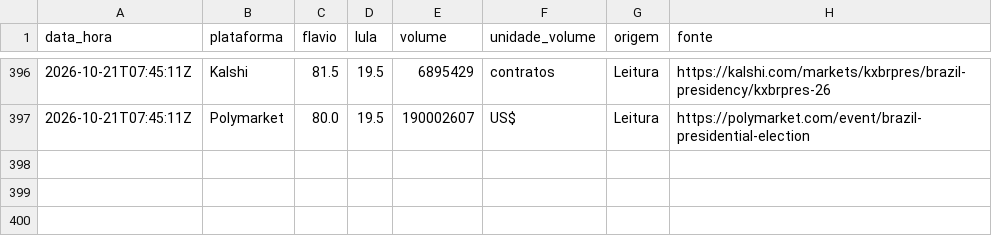
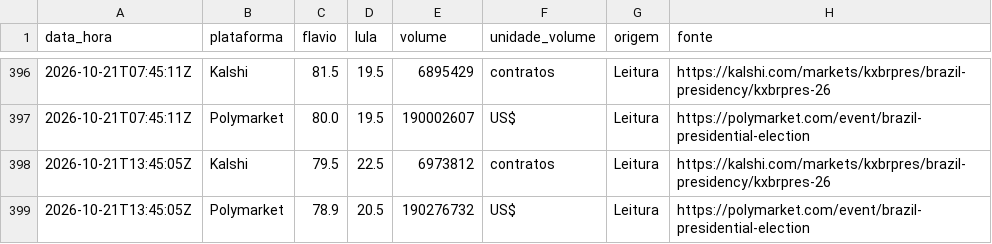
Before and after one commit to fredvilaronga-star/pesquisa2turno, a CSV file: mercados.csv, drawn as a sheet; only a part is shown, gaps mark what is left out.

Commit message:
Mercados 21/10 10:45

```diff
--- a/mercados.csv
+++ b/mercados.csv
@@ -397 +397,3 @@ data_hora,plataforma,flavio,lula,volume,unidade_volume,origem,fonte
 2026-10-21T07:45:11Z,Polymarket,80.0,19.5,190002607,US$,Leitura,https://polymarket.com/event/brazil-presidential-election
+2026-10-21T13:45:05Z,Kalshi,79.5,22.5,6973812,contratos,Leitura,https://kalshi.com/markets/kxbrpres/brazil-presidency/kxbrpres-26
+2026-10-21T13:45:05Z,Polymarket,78.9,20.5,190276732,US$,Leitura,https://polymarket.com/event/brazil-presidential-election
```
